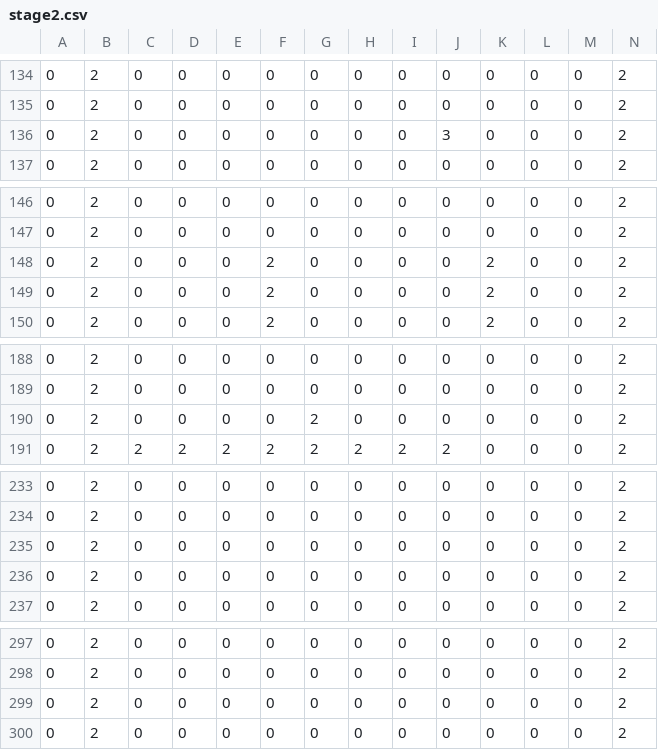
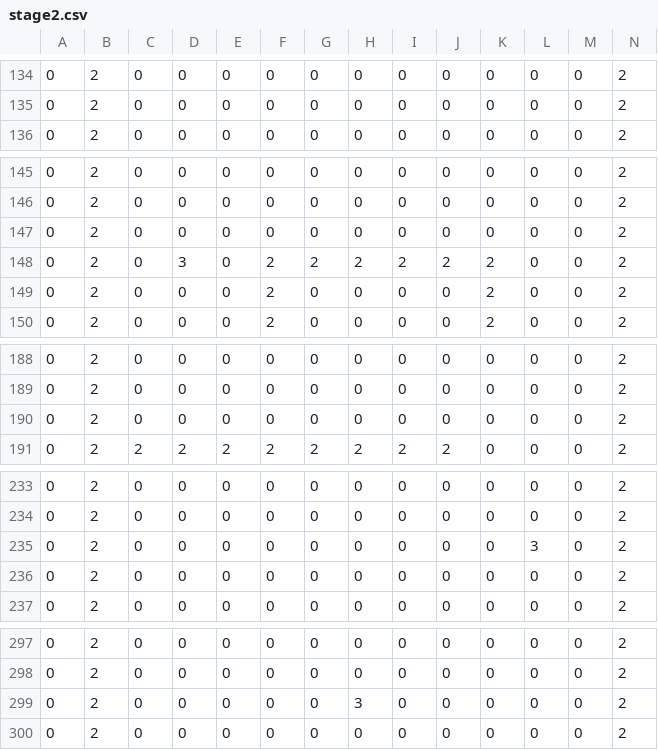
Before and after one commit to Ishi-so/10daysTeam, a CSV file: MyDX12/Resources/CSV/stage2.csv, drawn as a sheet; only a part is shown, gaps mark what is left out; removed rows and columns are numbered as before the commit, all else as after; rows hold the shown columns only; the diff names each change by its address in the sheet, - before the commit and + after, or states it on an @@ line.

Commit message:
stage2

```diff
--- a/MyDX12/Resources/CSV/stage2.csv
+++ b/MyDX12/Resources/CSV/stage2.csv
-row 136: 0 | 2 | 0 | 0 | 0 | 0 | 0 | 0 | 0 | 3 | 0 | 0 | 0 | 2
+row 147: 0 | 2 | 0 | 0 | 0 | 0 | 0 | 0 | 0 | 0 | 0 | 0 | 0 | 2
-D148: 0
+D148: 3
-G148: 0
+G148: 2
-H148: 0
+H148: 2
-I148: 0
+I148: 2
-J148: 0
+J148: 2
-G190: 2
+G190: 0
-L235: 0
+L235: 3
-H299: 0
+H299: 3
```
